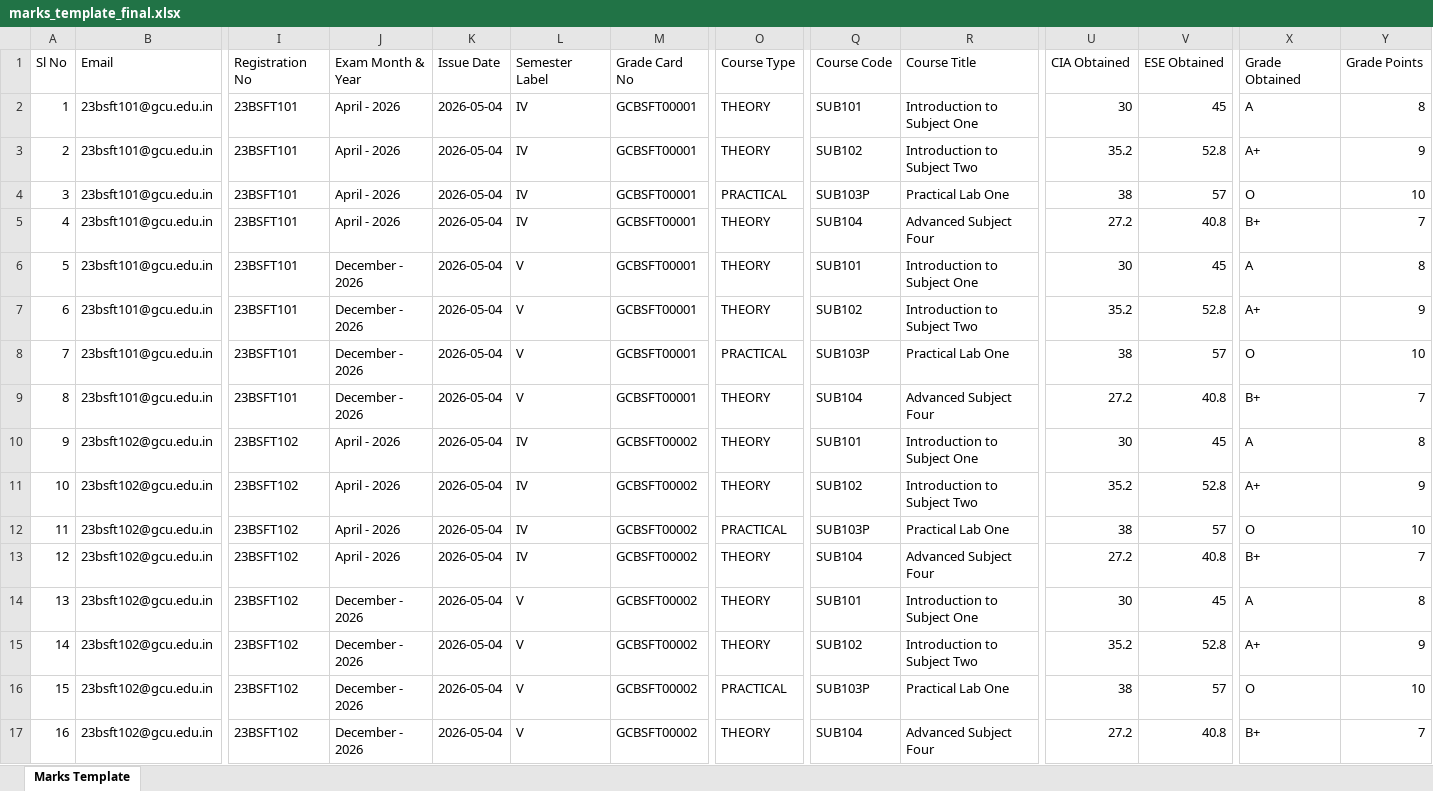
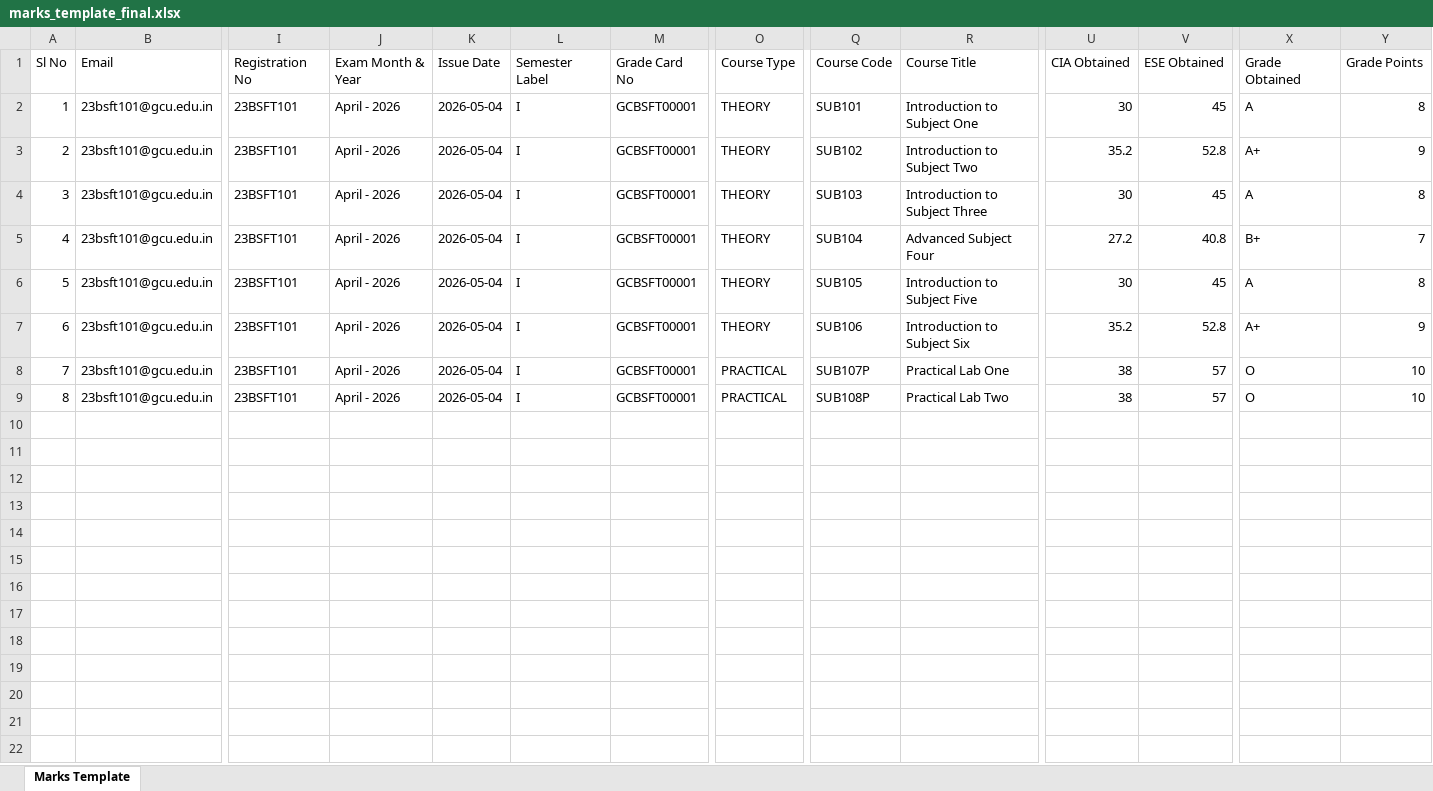
Before and after one commit to mohd13adnan15-design/gcu-results, an Excel workbook: public/marks_template_final.xlsx, sheet Marks Template, drawn as a sheet; only a part is shown, gaps mark what is left out; values as stored, in another font and other column widths than the file's, no borders; rows hold the shown columns only; the diff names each change by its address in the sheet, - before the commit and + after, or states it on an @@ line.

```diff
--- a/public/marks_template_final.xlsx (sheet Marks Template)
+++ b/public/marks_template_final.xlsx (sheet Marks Template)
-L2:L5 (Semester Label): IV
+L2:L5 (Semester Label): I
-O4 (Course Type): PRACTICAL
+O4 (Course Type): THEORY
-Q4 (Course Code): SUB103P
+Q4 (Course Code): SUB103
-R4 (Course Title): Practical Lab One
+R4 (Course Title): Introduction to Subject Three
-U4 (CIA Obtained): 38
+U4 (CIA Obtained): 30
-V4 (ESE Obtained): 57
+V4 (ESE Obtained): 45
-X4 (Grade Obtained): O
+X4 (Grade Obtained): A
-Y4 (Grade Points): 10
+Y4 (Grade Points): 8
-J6:J9 (Exam Month & Year): December - 2026
+J6:J9 (Exam Month & Year): April - 2026
-L6:L9 (Semester Label): V
+L6:L9 (Semester Label): I
-Q6 (Course Code): SUB101
+Q6 (Course Code): SUB105
-R6 (Course Title): Introduction to Subject One
+R6 (Course Title): Introduction to Subject Five
-Q7 (Course Code): SUB102
+Q7 (Course Code): SUB106
-R7 (Course Title): Introduction to Subject Two
+R7 (Course Title): Introduction to Subject Six
-Q8 (Course Code): SUB103P
+Q8 (Course Code): SUB107P
-O9 (Course Type): THEORY
+O9 (Course Type): PRACTICAL
-Q9 (Course Code): SUB104
+Q9 (Course Code): SUB108P
-R9 (Course Title): Advanced Subject Four
+R9 (Course Title): Practical Lab Two
-U9 (CIA Obtained): 27.2
+U9 (CIA Obtained): 38
-V9 (ESE Obtained): 40.8
+V9 (ESE Obtained): 57
-X9 (Grade Obtained): B+
+X9 (Grade Obtained): O
-Y9 (Grade Points): 7
+Y9 (Grade Points): 10
-row 10: 9 | 23bsft102@gcu.edu.in | 23BSFT102 | April - 2026 | 2026-05-04 | IV | GCBSFT00002 | THEORY | SUB101 | Introduction to Subject One | 30 | 45 | A | 8
-row 11: 10 | 23bsft102@gcu.edu.in | 23BSFT102 | April - 2026 | 2026-05-04 | IV | GCBSFT00002 | THEORY | SUB102 | Introduction to Subject Two | 35.2 | 52.8 | A+ | 9
-row 12: 11 | 23bsft102@gcu.edu.in | 23BSFT102 | April - 2026 | 2026-05-04 | IV | GCBSFT00002 | PRACTICAL | SUB103P | Practical Lab One | 38 | 57 | O | 10
-row 13: 12 | 23bsft102@gcu.edu.in | 23BSFT102 | April - 2026 | 2026-05-04 | IV | GCBSFT00002 | THEORY | SUB104 | Advanced Subject Four | 27.2 | 40.8 | B+ | 7
-row 14: 13 | 23bsft102@gcu.edu.in | 23BSFT102 | December - 2026 | 2026-05-04 | V | GCBSFT00002 | THEORY | SUB101 | Introduction to Subject One | 30 | 45 | A | 8
-row 15: 14 | 23bsft102@gcu.edu.in | 23BSFT102 | December - 2026 | 2026-05-04 | V | GCBSFT00002 | THEORY | SUB102 | Introduction to Subject Two | 35.2 | 52.8 | A+ | 9
-row 16: 15 | 23bsft102@gcu.edu.in | 23BSFT102 | December - 2026 | 2026-05-04 | V | GCBSFT00002 | PRACTICAL | SUB103P | Practical Lab One | 38 | 57 | O | 10
-row 17: 16 | 23bsft102@gcu.edu.in | 23BSFT102 | December - 2026 | 2026-05-04 | V | GCBSFT00002 | THEORY | SUB104 | Advanced Subject Four | 27.2 | 40.8 | B+ | 7
```
Also changed, not shown: src/routes/marks_template_final.xlsx, 7 other files.
